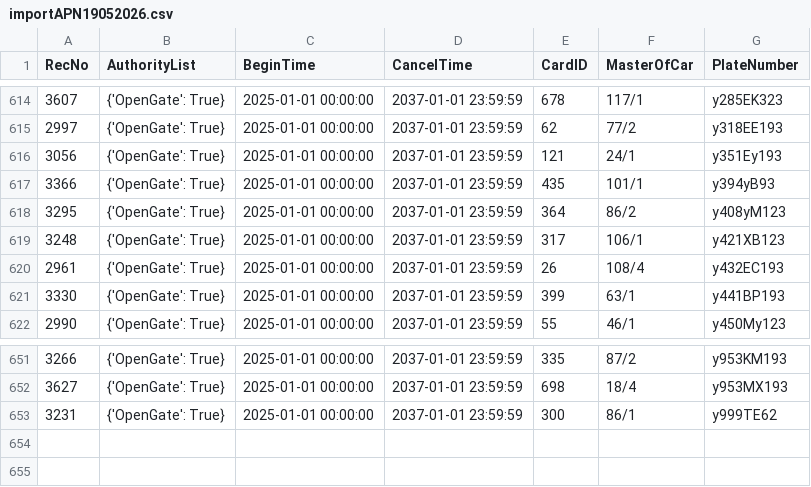
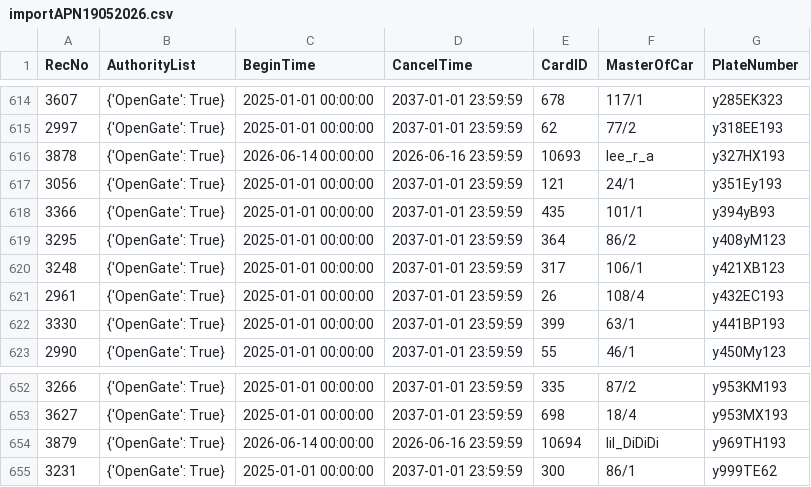
Before and after one commit to Fulltimetrading/importapn19052026-owner-report, a CSV file: data/importAPN19052026.csv, drawn as a sheet; only a part is shown, gaps mark what is left out.

Commit message:
Add source CSV data

```diff
--- a/data/importAPN19052026.csv
+++ b/data/importAPN19052026.csv
@@ -615,2 +615,3 @@ RecNo,AuthorityList,BeginTime,CancelTime,CardID,MasterOfCar,PlateNumber
 2997,{'OpenGate': True},2025-01-01 00:00:00,2037-01-01 23:59:59,62,77/2,y318EE193
+3878,{'OpenGate': True},2026-06-14 00:00:00,2026-06-16 23:59:59,10693,lee_r_a,y327HX193
 3056,{'OpenGate': True},2025-01-01 00:00:00,2037-01-01 23:59:59,121,24/1,y351Ey193
@@ -652,2 +653,3 @@ RecNo,AuthorityList,BeginTime,CancelTime,CardID,MasterOfCar,PlateNumber
 3627,{'OpenGate': True},2025-01-01 00:00:00,2037-01-01 23:59:59,698,18/4,y953MX193
+3879,{'OpenGate': True},2026-06-14 00:00:00,2026-06-16 23:59:59,10694,lil_DiDiDi,y969TH193
 3231,{'OpenGate': True},2025-01-01 00:00:00,2037-01-01 23:59:59,300,86/1,y999TE62
```
Also changed, not shown: 1 other file.
